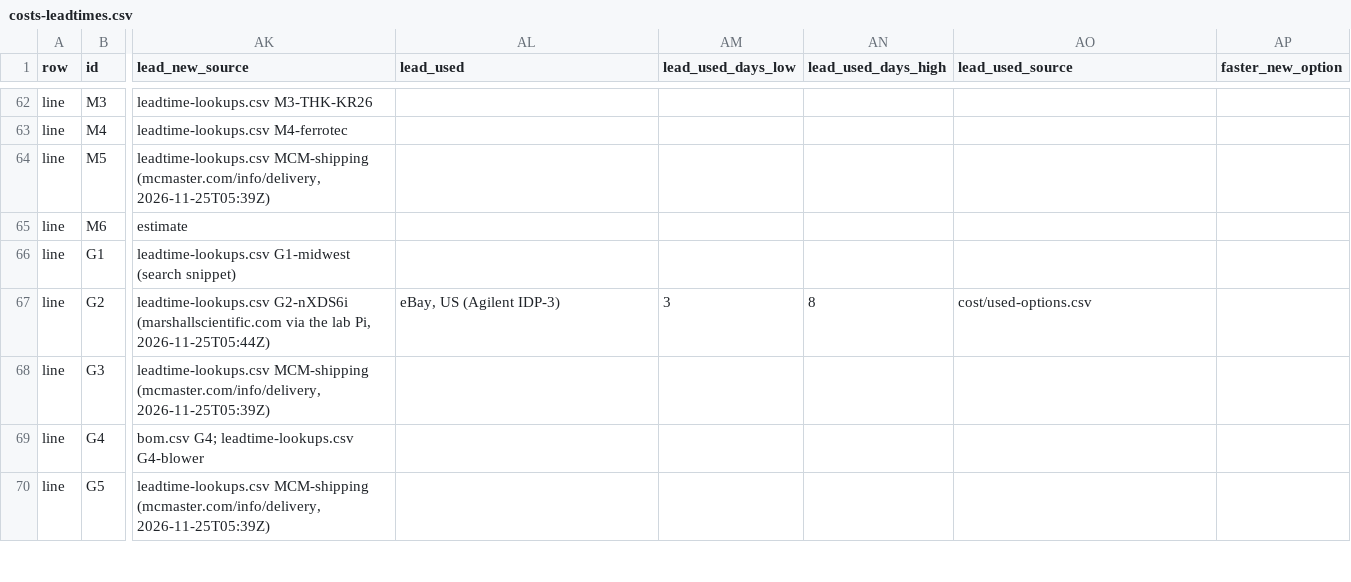
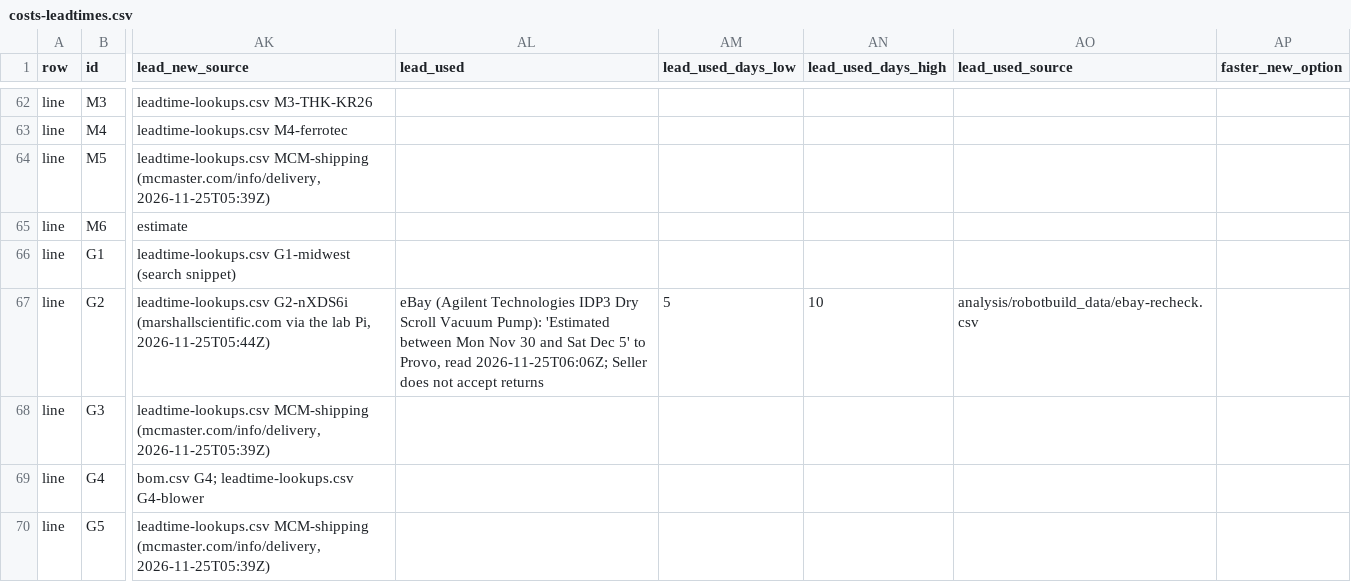
Before and after one commit to vertical-cloud-lab/digital-alloy-lab, a CSV file: desktop-lpbf/robot-build/costs-leadtimes.csv, drawn as a sheet; only a part is shown, gaps mark what is left out; the diff covers the shown part only; the diff names each change by its address in the sheet, - before the commit and + after, or states it on an @@ line.

```diff
--- a/desktop-lpbf/robot-build/costs-leadtimes.csv
+++ b/desktop-lpbf/robot-build/costs-leadtimes.csv
-AL67 (lead_used): eBay, US (Agilent IDP-3)
+AL67 (lead_used): eBay (Agilent Technologies IDP3 Dry Scroll Vacuum Pump): 'Estimated between Mon Nov 30 and Sat Dec 5' to Provo, read 2026-11-25T06:06Z; Seller does not accept returns
-AM67 (lead_used_days_low): 3
+AM67 (lead_used_days_low): 5
-AN67 (lead_used_days_high): 8
+AN67 (lead_used_days_high): 10
-AO67 (lead_used_source): cost/used-options.csv
+AO67 (lead_used_source): analysis/robotbuild_data/ebay-recheck.csv
```
Also changed, not shown: 97 edited cells elsewhere in this file, 6 other files.
